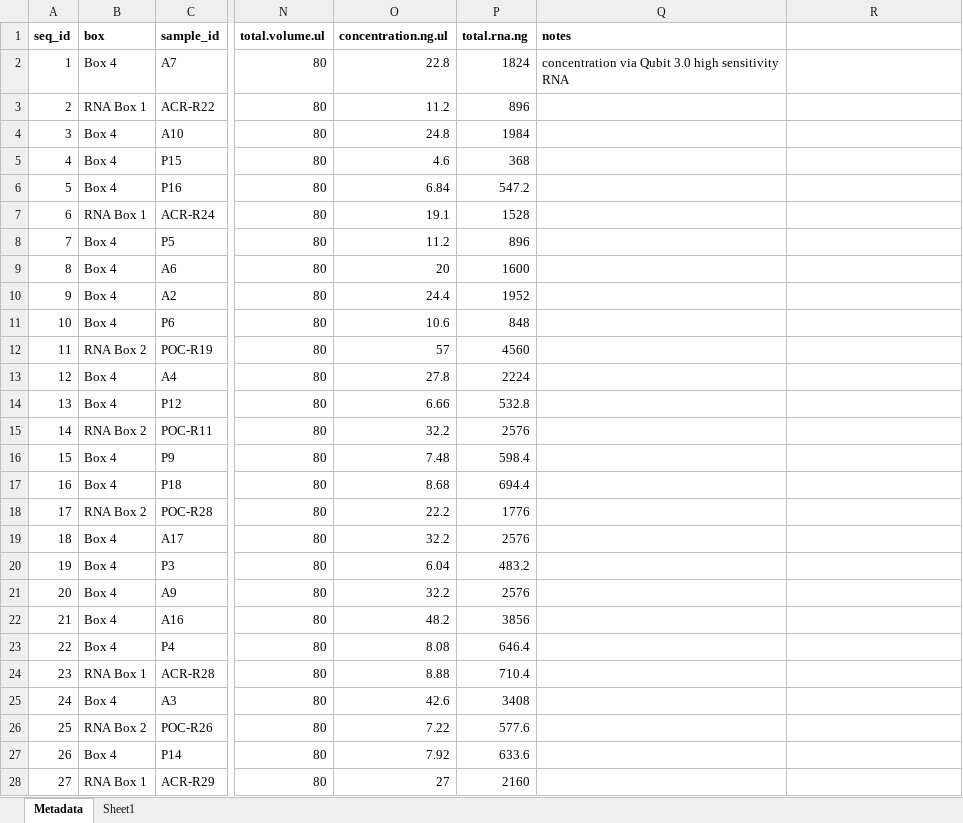
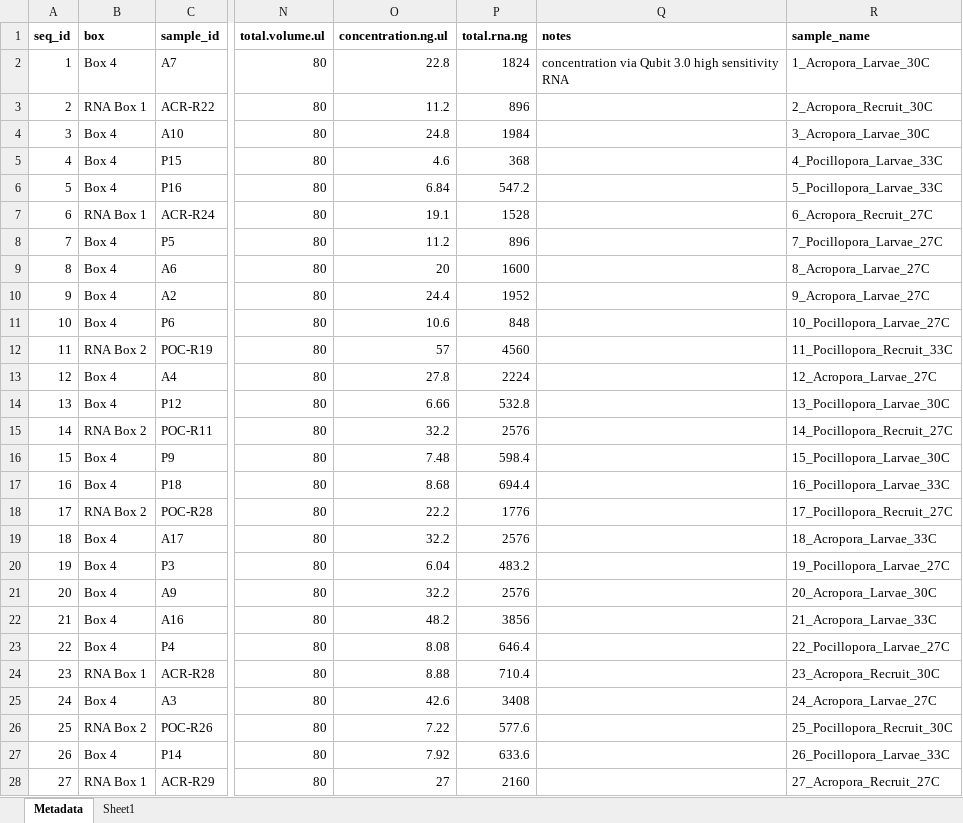
Before and after one commit to AHuffmyer/moorea_symbiotic_exchange_2023, an Excel workbook: data/rna/rna_samples_extractions.xlsx, sheet Metadata, drawn as a sheet; only a part is shown, gaps mark what is left out; values as stored, in another font and other column widths than the file's, no borders; the diff covers the shown part only; the diff names each change by its address in the sheet, - before the commit and + after, or states it on an @@ line.

Commit message:
added metadata

```diff
--- a/data/rna/rna_samples_extractions.xlsx (sheet Metadata)
+++ b/data/rna/rna_samples_extractions.xlsx (sheet Metadata)
-R1: (empty)
+R1: sample_name
-R2 (sample_name): (empty)
+R2 (sample_name): 1_Acropora_Larvae_30C
-R3 (sample_name): (empty)
+R3 (sample_name): 2_Acropora_Recruit_30C
-R4 (sample_name): (empty)
+R4 (sample_name): 3_Acropora_Larvae_30C
-R5 (sample_name): (empty)
+R5 (sample_name): 4_Pocillopora_Larvae_33C
-R6 (sample_name): (empty)
+R6 (sample_name): 5_Pocillopora_Larvae_33C
-R7 (sample_name): (empty)
+R7 (sample_name): 6_Acropora_Recruit_27C
-R8 (sample_name): (empty)
+R8 (sample_name): 7_Pocillopora_Larvae_27C
-R9 (sample_name): (empty)
+R9 (sample_name): 8_Acropora_Larvae_27C
-R10 (sample_name): (empty)
+R10 (sample_name): 9_Acropora_Larvae_27C
-R11 (sample_name): (empty)
+R11 (sample_name): 10_Pocillopora_Larvae_27C
-R12 (sample_name): (empty)
+R12 (sample_name): 11_Pocillopora_Recruit_33C
-R13 (sample_name): (empty)
+R13 (sample_name): 12_Acropora_Larvae_27C
-R14 (sample_name): (empty)
+R14 (sample_name): 13_Pocillopora_Larvae_30C
-R15 (sample_name): (empty)
+R15 (sample_name): 14_Pocillopora_Recruit_27C
-R16 (sample_name): (empty)
+R16 (sample_name): 15_Pocillopora_Larvae_30C
-R17 (sample_name): (empty)
+R17 (sample_name): 16_Pocillopora_Larvae_33C
-R18 (sample_name): (empty)
+R18 (sample_name): 17_Pocillopora_Recruit_27C
-R19 (sample_name): (empty)
+R19 (sample_name): 18_Acropora_Larvae_33C
-R20 (sample_name): (empty)
+R20 (sample_name): 19_Pocillopora_Larvae_27C
-R21 (sample_name): (empty)
+R21 (sample_name): 20_Acropora_Larvae_30C
-R22 (sample_name): (empty)
+R22 (sample_name): 21_Acropora_Larvae_33C
-R23 (sample_name): (empty)
+R23 (sample_name): 22_Pocillopora_Larvae_27C
-R24 (sample_name): (empty)
+R24 (sample_name): 23_Acropora_Recruit_30C
-R25 (sample_name): (empty)
+R25 (sample_name): 24_Acropora_Larvae_27C
-R26 (sample_name): (empty)
+R26 (sample_name): 25_Pocillopora_Recruit_30C
-R27 (sample_name): (empty)
+R27 (sample_name): 26_Pocillopora_Larvae_33C
-R28 (sample_name): (empty)
+R28 (sample_name): 27_Acropora_Recruit_27C
```
Also changed, not shown: 37 edited cells elsewhere in this sheet, sheet Sheet1, 6 other files.
